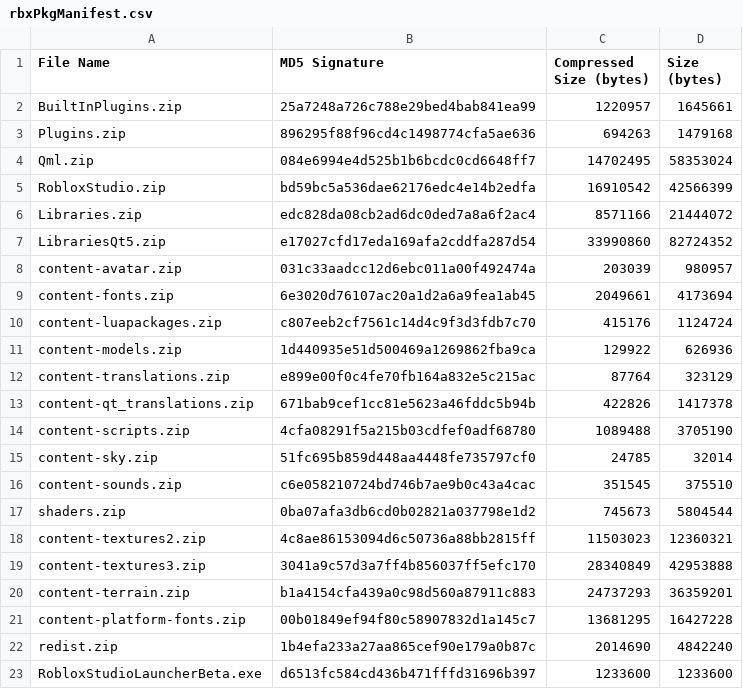
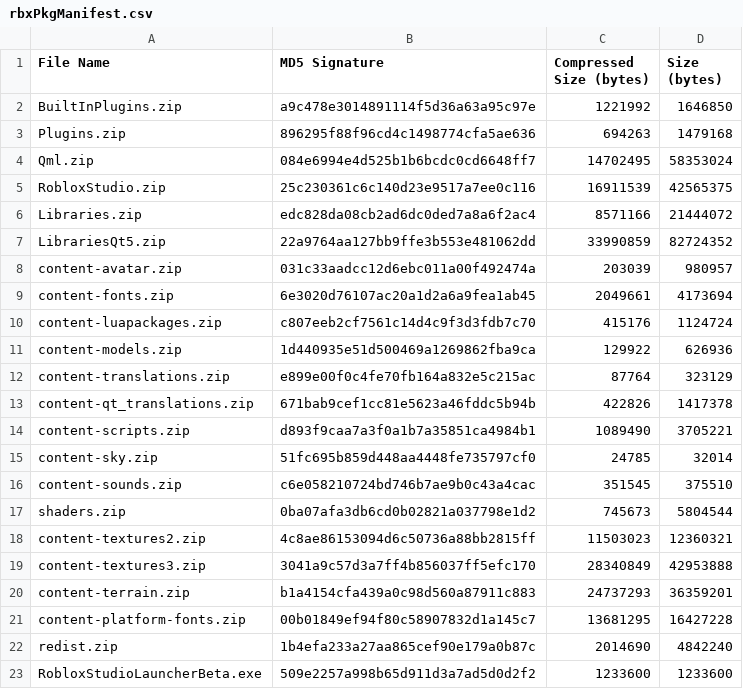
Before and after one commit to justatesting1/Roblox-Client-Tracker, a CSV file: rbxPkgManifest.csv, drawn as a sheet.

```diff
--- a/rbxPkgManifest.csv
+++ b/rbxPkgManifest.csv
@@ -1,8 +1,8 @@
 File Name,MD5 Signature,Compressed Size (bytes),Size (bytes)
-BuiltInPlugins.zip,25a7248a726c788e29bed4bab841ea99,1220957,1645661
+BuiltInPlugins.zip,a9c478e3014891114f5d36a63a95c97e,1221992,1646850
 Plugins.zip,896295f88f96cd4c1498774cfa5ae636,694263,1479168
 Qml.zip,084e6994e4d525b1b6bcdc0cd6648ff7,14702495,58353024
-RobloxStudio.zip,bd59bc5a536dae62176edc4e14b2edfa,16910542,42566399
+RobloxStudio.zip,25c230361c6c140d23e9517a7ee0c116,16911539,42565375
 Libraries.zip,edc828da08cb2ad6dc0ded7a8a6f2ac4,8571166,21444072
-LibrariesQt5.zip,e17027cfd17eda169afa2cddfa287d54,33990860,82724352
+LibrariesQt5.zip,22a9764aa127bb9ffe3b553e481062dd,33990859,82724352
 content-avatar.zip,031c33aadcc12d6ebc011a00f492474a,203039,980957
@@ -13,3 +13,3 @@ content-translations.zip,e899e00f0c4fe70fb164a832e5c215ac,87764,323129
 content-qt_translations.zip,671bab9cef1cc81e5623a46fddc5b94b,422826,1417378
-content-scripts.zip,4cfa08291f5a215b03cdfef0adf68780,1089488,3705190
+content-scripts.zip,d893f9caa7a3f0a1b7a35851ca4984b1,1089490,3705221
 content-sky.zip,51fc695b859d448aa4448fe735797cf0,24785,32014
@@ -22,2 +22,2 @@ content-platform-fonts.zip,00b01849ef94f80c58907832d1a145c7,13681295,16427228
 redist.zip,1b4efa233a27aa865cef90e179a0b87c,2014690,4842240
-RobloxStudioLauncherBeta.exe,d6513fc584cd436b471fffd31696b397,1233600,1233600
+RobloxStudioLauncherBeta.exe,509e2257a998b65d911d3a7ad5d0d2f2,1233600,1233600
```
Also changed, not shown: rbxManifest.csv, 16 other files.
